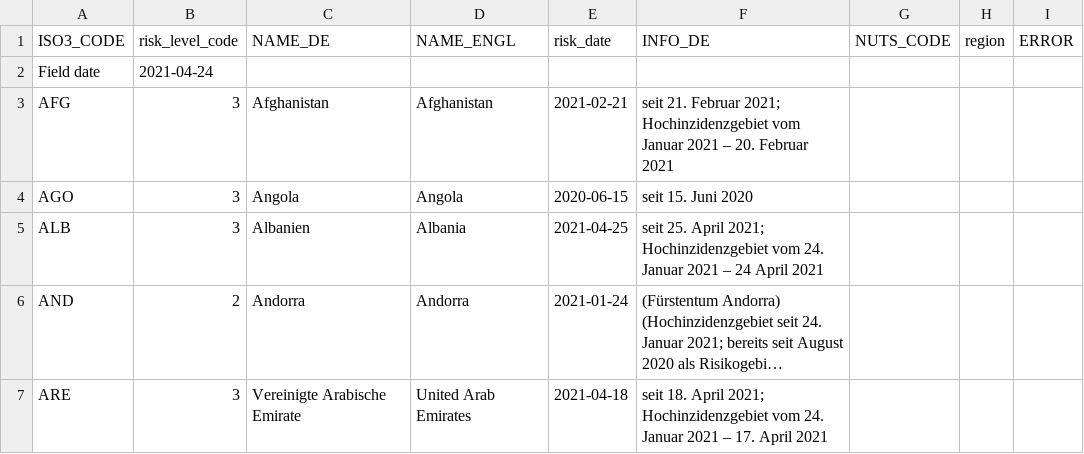
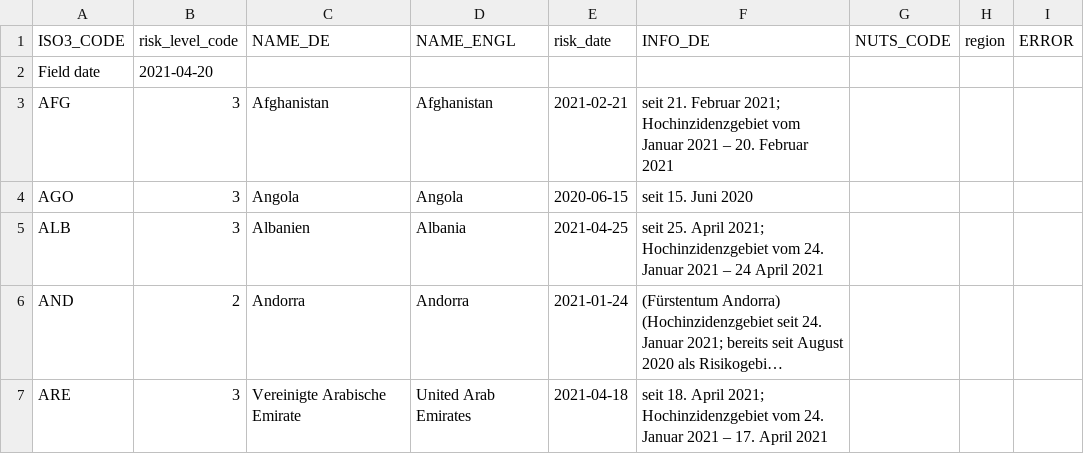
Before and after one commit to dieghernan/RKI-Corona-Atlas, a CSV file: assets/data/db_scrapped.csv, drawn as a sheet; only a part is shown; long unchanged cells end in ….

```diff
--- a/assets/data/db_scrapped.csv
+++ b/assets/data/db_scrapped.csv
@@ -1,3 +1,3 @@
 ISO3_CODE,risk_level_code,NAME_DE,NAME_ENGL,risk_date,INFO_DE,NUTS_CODE,region,ERROR
-Field date,2021-04-24,,,,,,,
+Field date,2021-04-20,,,,,,,
 AFG,3,Afghanistan,Afghanistan,2021-02-21,seit 21. Februar 2021; Hochinzidenzgebiet vom Januar 2021 – 20. Februar 2021,,,
```
Also changed, not shown: 1 other file.
